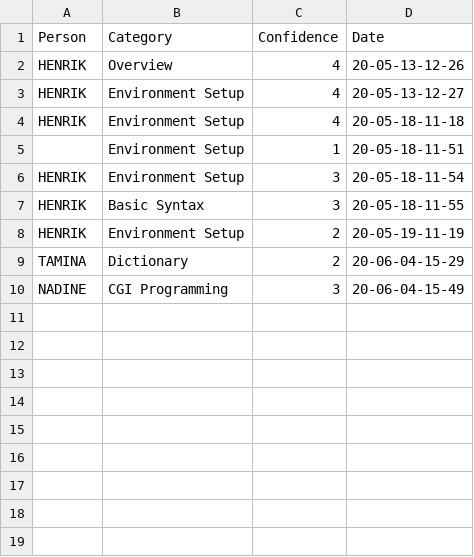
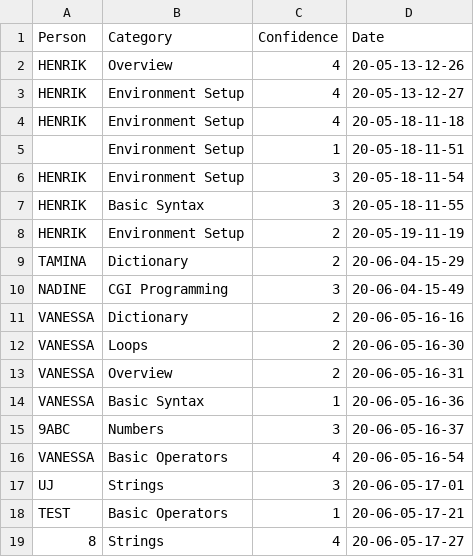
Before and after one commit to henrikgruber/PythonSIQChallenge, a CSV file: #3 TrackingGamificationApp/tracking_results.csv, drawn as a sheet.

Commit message:
PairProgramming Friederike und Vanessa

```diff
--- a/#3 TrackingGamificationApp/tracking_results.csv
+++ b/#3 TrackingGamificationApp/tracking_results.csv
@@ -10 +10,10 @@ TAMINA,Dictionary,2,20-06-04-15-29
 NADINE,CGI Programming,3,20-06-04-15-49
+VANESSA,Dictionary,2,20-06-05-16-16
+VANESSA,Loops,2,20-06-05-16-30
+VANESSA,Overview,2,20-06-05-16-31
+VANESSA,Basic Syntax,1,20-06-05-16-36
+9ABC,Numbers,3,20-06-05-16-37
+VANESSA,Basic Operators,4,20-06-05-16-54
+UJ,Strings,3,20-06-05-17-01
+TEST,Basic Operators,1,20-06-05-17-21
+8,Strings,4,20-06-05-17-27
```
Also changed, not shown: 2 other files.
